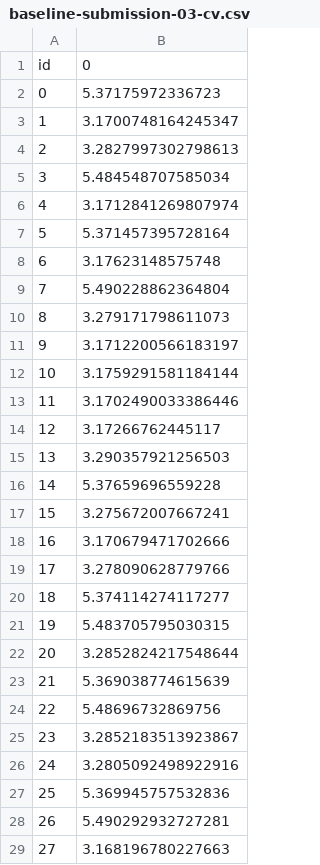
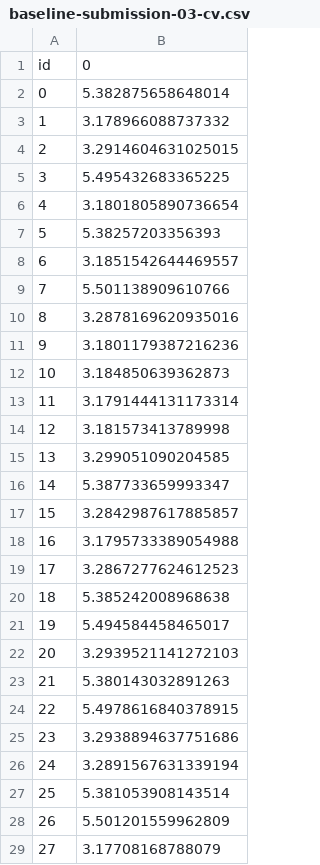
Before and after one commit to VicentF/AA-projects-2, a CSV file: FinalEvaluations/baseline-submission-03-cv.csv, drawn as a sheet; only a part is shown; the diff covers the shown part only.

```diff
--- a/FinalEvaluations/baseline-submission-03-cv.csv
+++ b/FinalEvaluations/baseline-submission-03-cv.csv
@@ -1,29 +1,29 @@
 id,0
-0,5.37175972336723
-1,3.1700748164245347
-2,3.2827997302798613
-3,5.484548707585034
-4,3.1712841269807974
-5,5.371457395728164
-6,3.17623148575748
-7,5.490228862364804
-8,3.279171798611073
-9,3.1712200566183197
-10,3.1759291581184144
-11,3.1702490033386446
-12,3.17266762445117
-13,3.290357921256503
-14,5.37659696559228
-15,3.275672007667241
-16,3.170679471702666
-17,3.278090628779766
-18,5.374114274117277
-19,5.483705795030315
-20,3.2852824217548644
-21,5.369038774615639
-22,5.48696732869756
-23,3.2852183513923867
-24,3.2805092498922916
-25,5.369945757532836
-26,5.490292932727281
-27,3.168196780227663
+0,5.382875658648014
+1,3.178966088737332
+2,3.2914604631025015
+3,5.495432683365225
+4,3.1801805890736654
+5,5.38257203356393
+6,3.1851542644469557
+7,5.501138909610766
+8,3.2878169620935016
+9,3.1801179387216236
+10,3.184850639362873
+11,3.1791444131173314
+12,3.181573413789998
+13,3.299051090204585
+14,5.387733659993347
+15,3.2842987617885857
+16,3.1795733389054988
+17,3.2867277624612523
+18,5.385242008968638
+19,5.494584458465017
+20,3.2939521141272103
+21,5.380143032891263
+22,5.4978616840378915
+23,3.2938894637751686
+24,3.2891567631339194
+25,5.381053908143514
+26,5.501201559962809
+27,3.17708168788079
```
Also changed, not shown: 72 edited cells elsewhere in this file, FinalEvaluations/semisupervised-submission-00.csv, catboost_info/learn_error.tsv, 19 other files.
